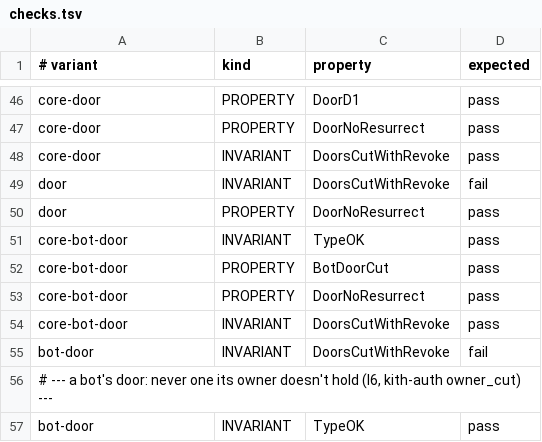
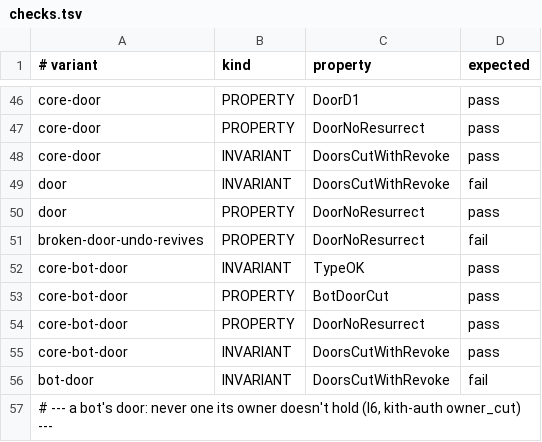
Before and after one commit to Ying-Kai-Liao/kith, a TSV file: verification/revoke/checks.tsv, drawn as a sheet; only a part is shown, gaps mark what is left out; the shorter side is filled out with more unchanged rows.

```diff
--- a/verification/revoke/checks.tsv
+++ b/verification/revoke/checks.tsv
@@ -50,2 +50,3 @@ door	INVARIANT	DoorsCutWithRevoke	fail
 door	PROPERTY	DoorNoResurrect	pass
+broken-door-undo-revives	PROPERTY	DoorNoResurrect	fail
 core-bot-door	INVARIANT	TypeOK	pass
```
Also changed, not shown: 7 other files.
